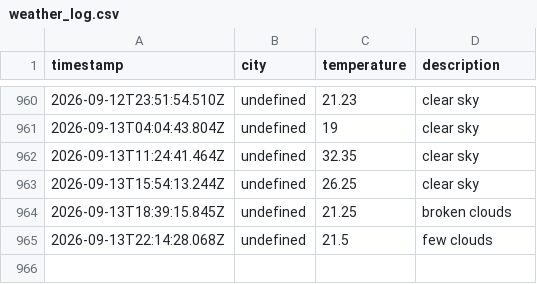
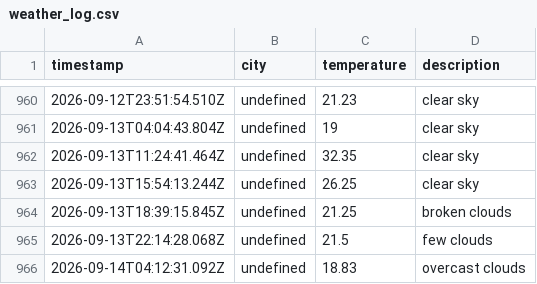
Before and after one commit to zebasaran3/Weather-app, a CSV file: data/weather_log.csv, drawn as a sheet; only a part is shown, gaps mark what is left out.

```diff
--- a/data/weather_log.csv
+++ b/data/weather_log.csv
@@ -965 +965,2 @@ timestamp,city,temperature,description
 2026-09-13T22:14:28.068Z,undefined,21.5,few clouds
+2026-09-14T04:12:31.092Z,undefined,18.83,overcast clouds
```
Also changed, not shown: 1 other file.
